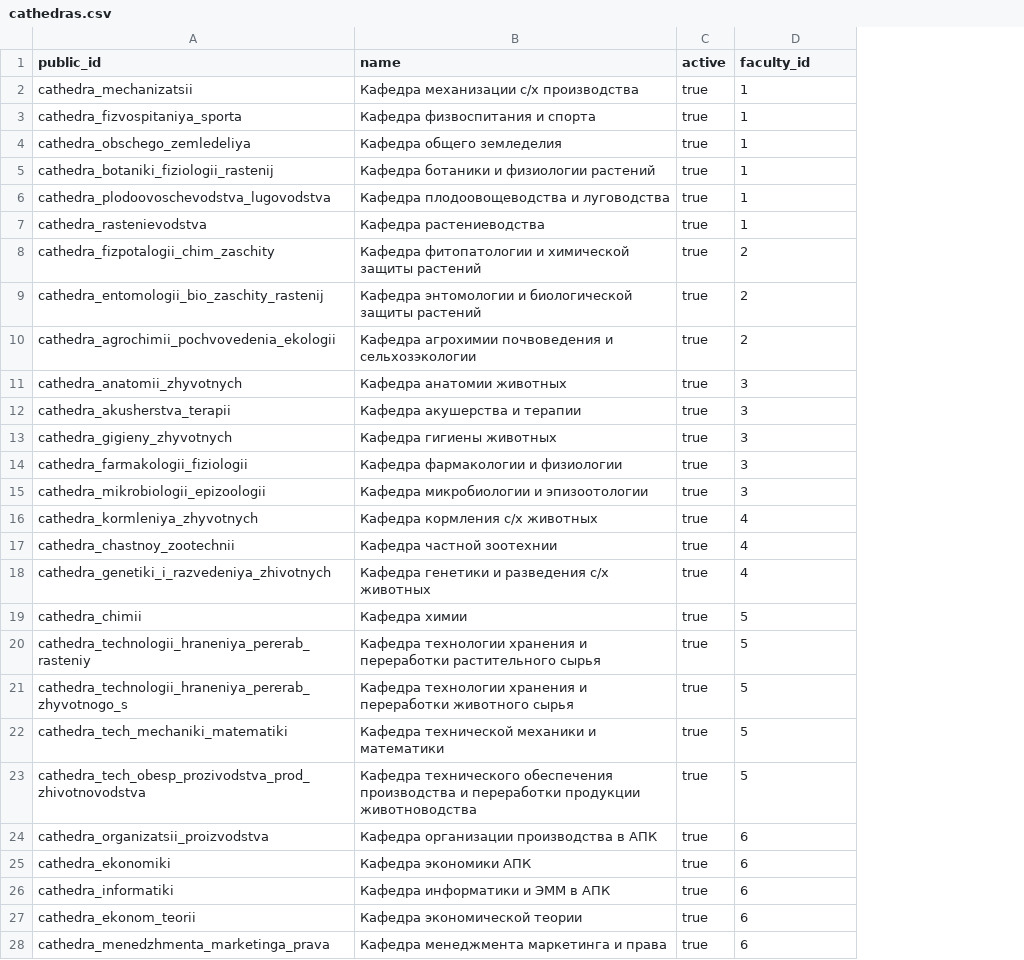
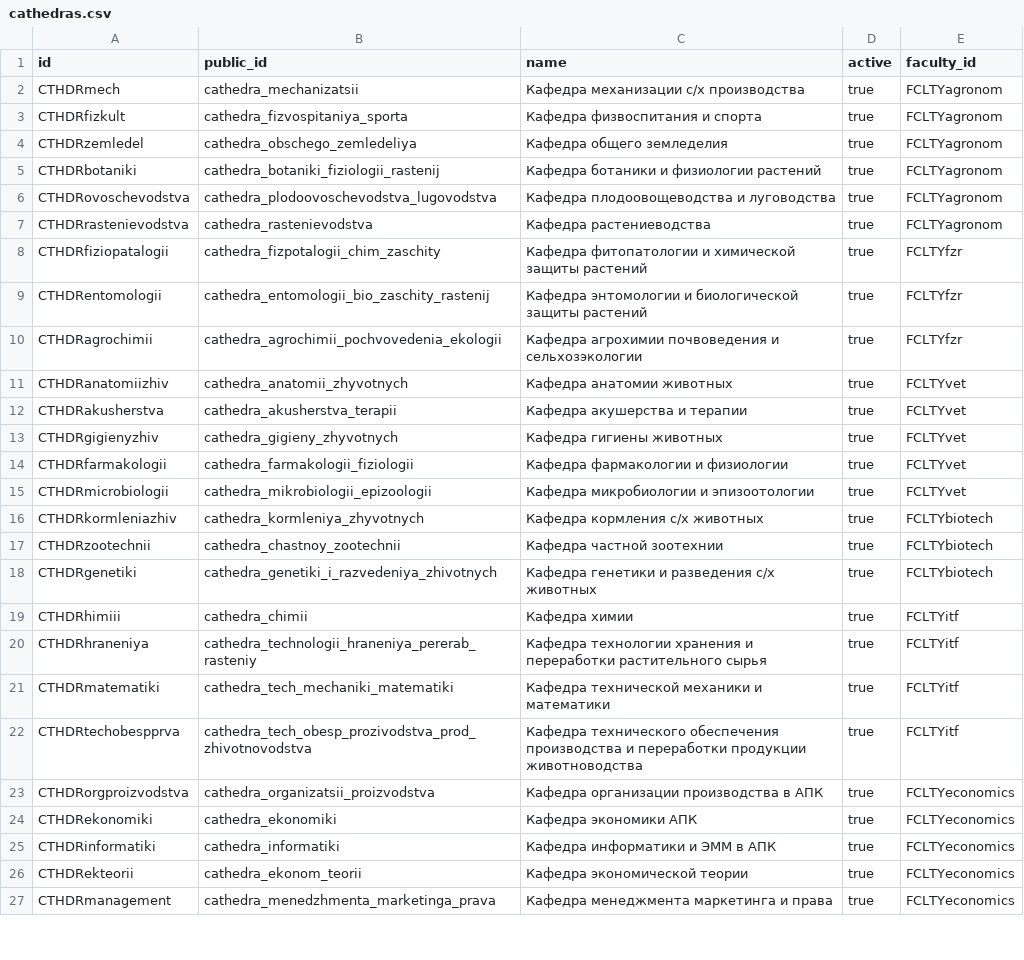
Before and after one commit to AliakseiLasevich/ggau, a CSV file: src/main/resources/changelog/1.0/data/cathedras.csv, drawn as a sheet; only a part is shown; removed rows and columns are numbered as before the commit, all else as after; the diff covers the shown part only; the diff names each change by its address in the sheet, - before the commit and + after, or states it on an @@ line.

```diff
--- a/src/main/resources/changelog/1.0/data/cathedras.csv
+++ b/src/main/resources/changelog/1.0/data/cathedras.csv
+column A (id), rows 2-27: CTHDRmech | CTHDRfizkult | CTHDRzemledel | CTHDRbotaniki | CTHDRovoschevodstva | CTHDRrastenievodstva | CTHDRfiziopatalogii | CTHDRentomologii | CTHDRagrochimii | CTHDRanatomiizhiv | CTHDRakusherstva | CTHDRgigienyzhiv | CTHDRfarmakologii | CTHDRmicrobiologii | CTHDRkormleniazhiv | CTHDRzootechnii | CTHDRgenetiki | CTHDRhimiii | CTHDRhraneniya | CTHDRmatematiki | CTHDRtechobespprva | CTHDRorgproizvodstva | CTHDRekonomiki | CTHDRinformatiki | CTHDRekteorii | CTHDRmanagement
-E2:E7 (faculty_id): 1
+E2:E7 (faculty_id): FCLTYagronom
-E8:E10 (faculty_id): 2
+E8:E10 (faculty_id): FCLTYfzr
-E11:E15 (faculty_id): 3
+E11:E15 (faculty_id): FCLTYvet
-E16:E18 (faculty_id): 4
+E16:E18 (faculty_id): FCLTYbiotech
-E19:E20 (faculty_id): 5
+E19:E20 (faculty_id): FCLTYitf
-row 21: cathedra_technologii_hraneniya_pererab_zhyvotnogo_s | Кафедра технологии хранения и переработки животного сырья | true | 5
-E21:E22 (faculty_id): 5
+E21:E22 (faculty_id): FCLTYitf
-E23:E27 (faculty_id): 6
+E23:E27 (faculty_id): FCLTYeconomics
```
Also changed, not shown: 3 edited cells elsewhere in this file, src/main/resources/changelog/1.0/data/buildings.csv, src/main/resources/changelog/1.0/data/disciplines.csv, 37 other files.
